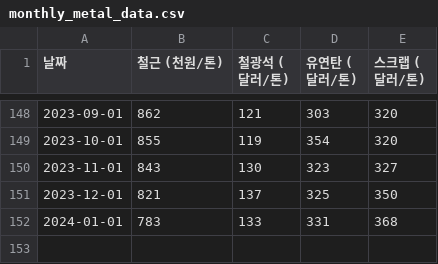
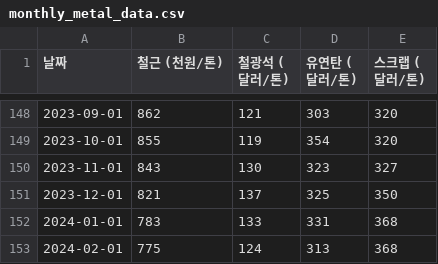
Before and after one commit to ssun-ko/price-monitoring-flutter, a CSV file: data/monthly_metal_data.csv, drawn as a sheet; only a part is shown, gaps mark what is left out; the diff names each change by its address in the sheet, - before the commit and + after, or states it on an @@ line.

Commit message:
데이터 업데이트 테스트: 2024-07-22

```diff
--- a/data/monthly_metal_data.csv
+++ b/data/monthly_metal_data.csv
+row 153: 2024-02-01 | 775 | 124 | 313 | 368
```
